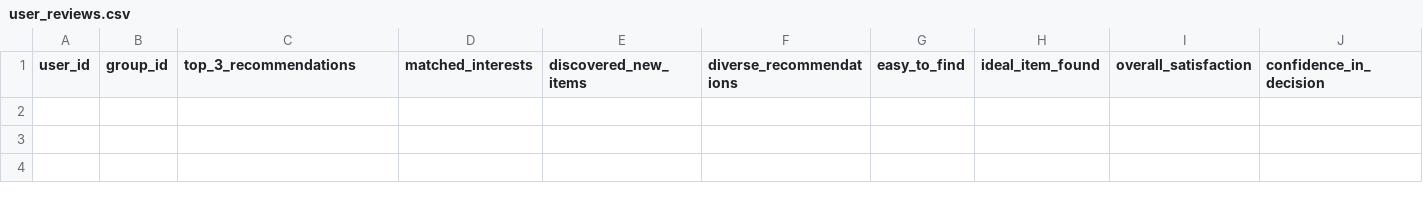
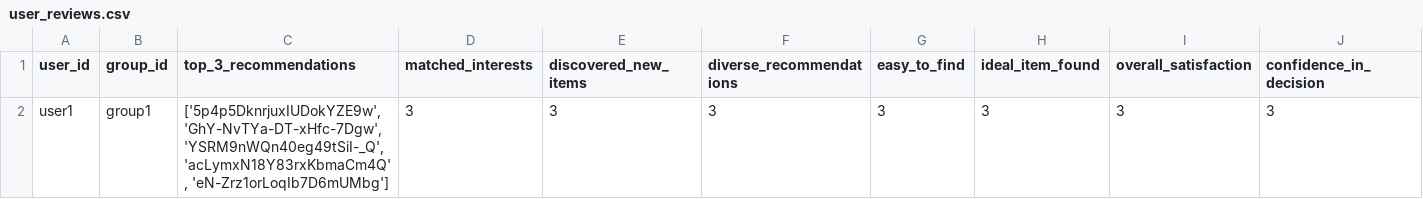
Before and after one commit to demondeployer7/dss, a CSV file: user_reviews.csv, drawn as a sheet; only a part is shown; rows hold the shown columns only; the diff names each change by its address in the sheet, - before the commit and + after, or states it on an @@ line.

Commit message:
Update user_reviews.csv via Streamlit app

```diff
--- a/user_reviews.csv
+++ b/user_reviews.csv
+row 2: user1 | group1 | ['5p4p5DknrjuxIUDokYZE9w', 'GhY-NvTYa-DT-xHfc-7Dgw', 'YSRM9nWQn40eg49tSiI-_Q', 'acLymxN18Y83rxKbmaCm4Q', 'eN-Zrz1orLoqIb7D6mUMbg'] | 3 | 3 | 3 | 3 | 3 | 3 | 3
```
